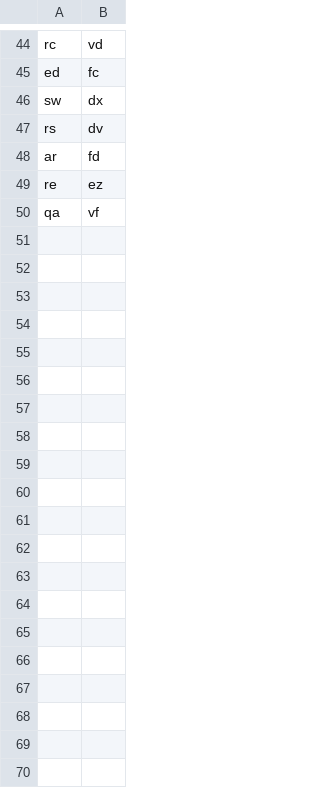
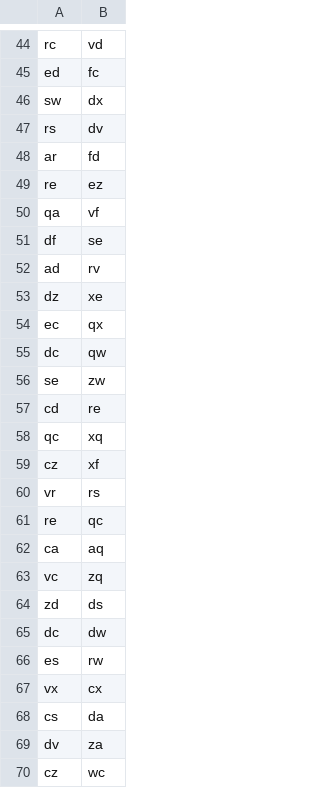
Before and after one commit to binarybottle/typing_preference_study, a CSV file: bigram_tables/study7/bigram_2x50pairs_LH.csv, drawn as a sheet; only a part is shown, gaps mark what is left out; the diff covers the shown part only; the diff names each change by its address in the sheet, - before the commit and + after, or states it on an @@ line.

Commit message:
Fix study 7 table

```diff
--- a/bigram_tables/study7/bigram_2x50pairs_LH.csv
+++ b/bigram_tables/study7/bigram_2x50pairs_LH.csv
+row 51: df | se
+row 52: ad | rv
+row 53: dz | xe
+row 54: ec | qx
+row 55: dc | qw
+row 56: se | zw
+row 57: cd | re
+row 58: qc | xq
+row 59: cz | xf
+row 60: vr | rs
+row 61: re | qc
+row 62: ca | aq
+row 63: vc | zq
+row 64: zd | ds
+row 65: dc | dw
+row 66: es | rw
+row 67: vx | cx
+row 68: cs | da
+row 69: dv | za
+row 70: cz | wc
```
Also changed, not shown: 30 added rows elsewhere in this file.
